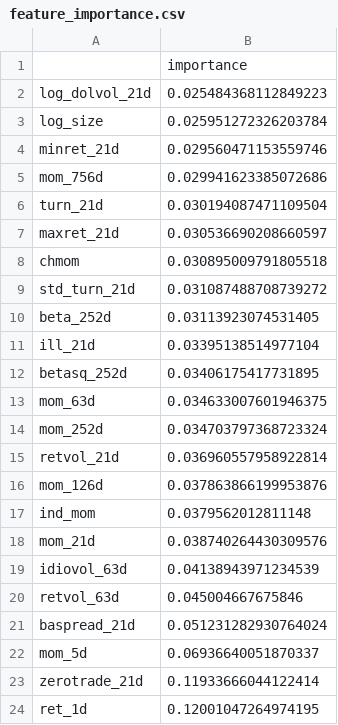
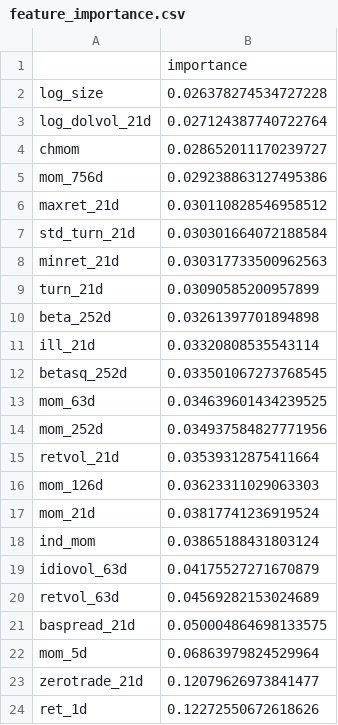
Before and after one commit to Yu-ChangCheng/PingPingPongPongTW, a CSV file: docs/data/feature_importance.csv, drawn as a sheet.

```diff
--- a/docs/data/feature_importance.csv
+++ b/docs/data/feature_importance.csv
@@ -1,24 +1,24 @@
 ,importance
-log_dolvol_21d,0.025484368112849223
-log_size,0.025951272326203784
-minret_21d,0.029560471153559746
-mom_756d,0.029941623385072686
-turn_21d,0.030194087471109504
-maxret_21d,0.030536690208660597
-chmom,0.030895009791805518
-std_turn_21d,0.031087488708739272
-beta_252d,0.03113923074531405
-ill_21d,0.03395138514977104
-betasq_252d,0.03406175417731895
-mom_63d,0.034633007601946375
-mom_252d,0.034703797368723324
-retvol_21d,0.036960557958922814
-mom_126d,0.037863866199953876
-ind_mom,0.0379562012811148
-mom_21d,0.038740264430309576
-idiovol_63d,0.04138943971234539
-retvol_63d,0.045004667675846
-baspread_21d,0.051231282930764024
-mom_5d,0.06936640051870337
-zerotrade_21d,0.11933666044122414
-ret_1d,0.12001047264974195
+log_size,0.026378274534727228
+log_dolvol_21d,0.027124387740722764
+chmom,0.028652011170239727
+mom_756d,0.029238863127495386
+maxret_21d,0.030110828546958512
+std_turn_21d,0.030301664072188584
+minret_21d,0.030317733500962563
+turn_21d,0.03090585200957899
+beta_252d,0.03261397701894898
+ill_21d,0.03320808535543114
+betasq_252d,0.033501067273768545
+mom_63d,0.034639601434239525
+mom_252d,0.034937584827771956
+retvol_21d,0.03539312875411664
+mom_126d,0.03623311029063303
+mom_21d,0.03817741236919524
+ind_mom,0.03865188431803124
+idiovol_63d,0.04175527271670879
+retvol_63d,0.04569282153024689
+baspread_21d,0.050004864698133575
+mom_5d,0.06863979824529964
+zerotrade_21d,0.12079626973841477
+ret_1d,0.12272550672618626
```
Also changed, not shown: docs/data/holdings.csv, docs/data/live_portfolio_history.csv, 8 other files.
